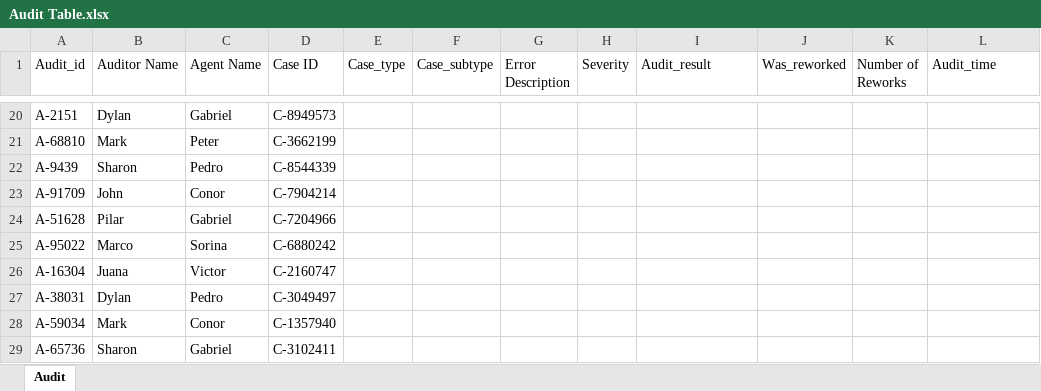
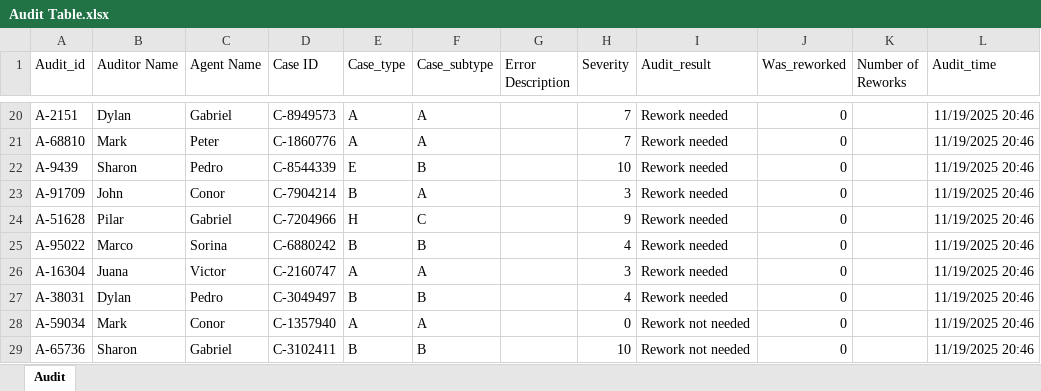
Before and after one commit to SanchezJoseAntonio/sql-quality-data, an Excel workbook: Audit Table.xlsx, sheet Audit, drawn as a sheet; only a part is shown, gaps mark what is left out; values as stored, in another font and other column widths than the file's, no borders; the diff covers the shown part only; the diff names each change by its address in the sheet, - before the commit and + after, or states it on an @@ line.

Commit message:
Audit table update
Severity + Audit Result filled out.
Audit timestamp in process

```diff
--- a/Audit Table.xlsx (sheet Audit)
+++ b/Audit Table.xlsx (sheet Audit)
-E20:E21 (Case_type): (empty)
+E20:E21 (Case_type): A
-F20:F21 (Case_subtype): (empty)
+F20:F21 (Case_subtype): A
-H20:H21 (Severity): (empty)
+H20:H21 (Severity): 7
-I20:I27 (Audit_result): (empty)
+I20:I27 (Audit_result): Rework needed
-J20:J29 (Was_reworked): (empty)
+J20:J29 (Was_reworked): 0
-L20:L29 (Audit_time): (empty)
+L20:L29 (Audit_time): 11/19/2025 20:46
-D21 (Case ID): C-3662199
+D21 (Case ID): C-1860776
-E22 (Case_type): (empty)
+E22 (Case_type): E
-F22 (Case_subtype): (empty)
+F22 (Case_subtype): B
-H22 (Severity): (empty)
+H22 (Severity): 10
-E23 (Case_type): (empty)
+E23 (Case_type): B
-F23 (Case_subtype): (empty)
+F23 (Case_subtype): A
-H23 (Severity): (empty)
+H23 (Severity): 3
-E24 (Case_type): (empty)
+E24 (Case_type): H
-F24 (Case_subtype): (empty)
+F24 (Case_subtype): C
-H24 (Severity): (empty)
+H24 (Severity): 9
-E25 (Case_type): (empty)
+E25 (Case_type): B
-F25 (Case_subtype): (empty)
+F25 (Case_subtype): B
-H25 (Severity): (empty)
+H25 (Severity): 4
-E26 (Case_type): (empty)
+E26 (Case_type): A
-F26 (Case_subtype): (empty)
+F26 (Case_subtype): A
-H26 (Severity): (empty)
+H26 (Severity): 3
-E27 (Case_type): (empty)
+E27 (Case_type): B
-F27 (Case_subtype): (empty)
+F27 (Case_subtype): B
-H27 (Severity): (empty)
+H27 (Severity): 4
-E28 (Case_type): (empty)
+E28 (Case_type): A
-F28 (Case_subtype): (empty)
+F28 (Case_subtype): A
-H28 (Severity): (empty)
+H28 (Severity): 0
-I28:I29 (Audit_result): (empty)
+I28:I29 (Audit_result): Rework not needed
-E29 (Case_type): (empty)
+E29 (Case_type): B
-F29 (Case_subtype): (empty)
+F29 (Case_subtype): B
-H29 (Severity): (empty)
+H29 (Severity): 10
```
Also changed, not shown: 207 edited cells elsewhere in this sheet, Quality-Schema.xlsx.
